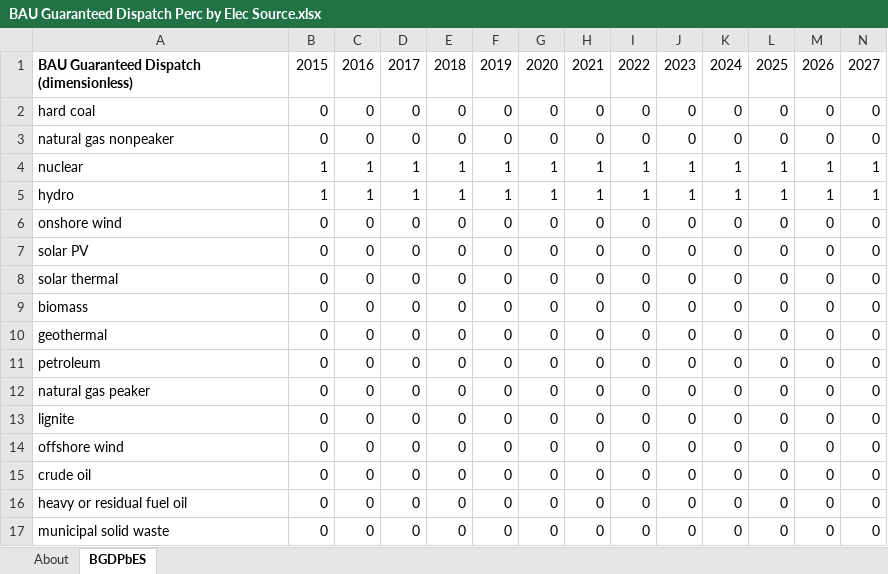
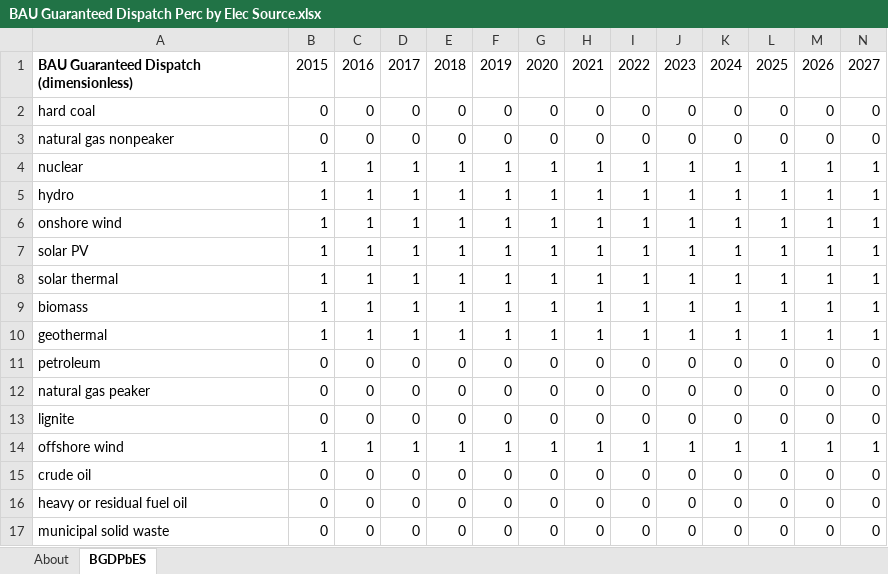
Before and after one commit to EnergyInnovation/eps-minnesota, an Excel workbook: InputData/elec/BGDPbES/BAU Guaranteed Dispatch Perc by Elec Source.xlsx, sheet BGDPbES, drawn as a sheet; only a part is shown; values as stored, in another font and other column widths than the file's, no borders; removed rows and columns are numbered as before the commit, all else as after; rows hold the shown columns only; the diff names each change by its address in the sheet, - before the commit and + after, or states it on an @@ line.

```diff
--- a/InputData/elec/BGDPbES/BAU Guaranteed Dispatch Perc by Elec Source.xlsx (sheet BGDPbES)
+++ b/InputData/elec/BGDPbES/BAU Guaranteed Dispatch Perc by Elec Source.xlsx (sheet BGDPbES)
-row 6: onshore wind | 0 | 0 | 0 | 0 | 0 | 0 | 0 | 0 | 0 | 0 | 0 | 0 | 0
-row 7: solar PV | 0 | 0 | 0 | 0 | 0 | 0 | 0 | 0 | 0 | 0 | 0 | 0 | 0
-row 8: solar thermal | 0 | 0 | 0 | 0 | 0 | 0 | 0 | 0 | 0 | 0 | 0 | 0 | 0
-row 9: biomass | 0 | 0 | 0 | 0 | 0 | 0 | 0 | 0 | 0 | 0 | 0 | 0 | 0
-row 10: geothermal | 0 | 0 | 0 | 0 | 0 | 0 | 0 | 0 | 0 | 0 | 0 | 0 | 0
+row 6: onshore wind | 1 | 1 | 1 | 1 | 1 | 1 | 1 | 1 | 1 | 1 | 1 | 1 | 1
+row 7: solar PV | 1 | 1 | 1 | 1 | 1 | 1 | 1 | 1 | 1 | 1 | 1 | 1 | 1
+row 8: solar thermal | 1 | 1 | 1 | 1 | 1 | 1 | 1 | 1 | 1 | 1 | 1 | 1 | 1
+row 9: biomass | 1 | 1 | 1 | 1 | 1 | 1 | 1 | 1 | 1 | 1 | 1 | 1 | 1
+row 10: geothermal | 1 | 1 | 1 | 1 | 1 | 1 | 1 | 1 | 1 | 1 | 1 | 1 | 1
-row 14: offshore wind | 0 | 0 | 0 | 0 | 0 | 0 | 0 | 0 | 0 | 0 | 0 | 0 | 0
+row 14: offshore wind | 1 | 1 | 1 | 1 | 1 | 1 | 1 | 1 | 1 | 1 | 1 | 1 | 1
```
Also changed, not shown: InputData/elec/BDPbES/BAU Dispatch Priority by Elec Source.xlsx, InputData/elec/RQSD/RPS Qualifying Source Definitions.xlsx, 4 other files.
